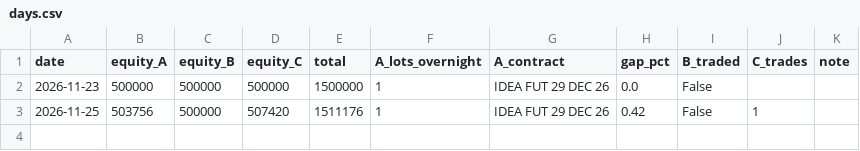
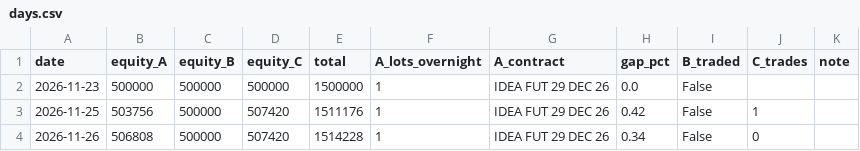
Before and after one commit to AjBhutada/vi-paper-trader, a CSV file: state/days.csv, drawn as a sheet.

```diff
--- a/state/days.csv
+++ b/state/days.csv
@@ -3 +3,2 @@ date,equity_A,equity_B,equity_C,total,A_lots_overnight,A_contract,gap_pct,B_trad
 2026-11-25,503756,500000,507420,1511176,1,IDEA FUT 29 DEC 26,0.42,False,1,
+2026-11-26,506808,500000,507420,1514228,1,IDEA FUT 29 DEC 26,0.34,False,0,
```
Also changed, not shown: 3 other files.
